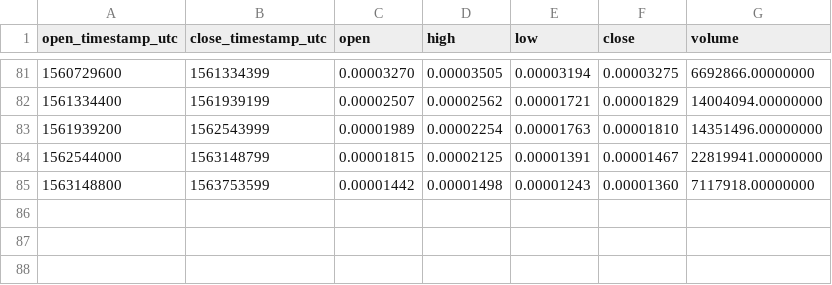
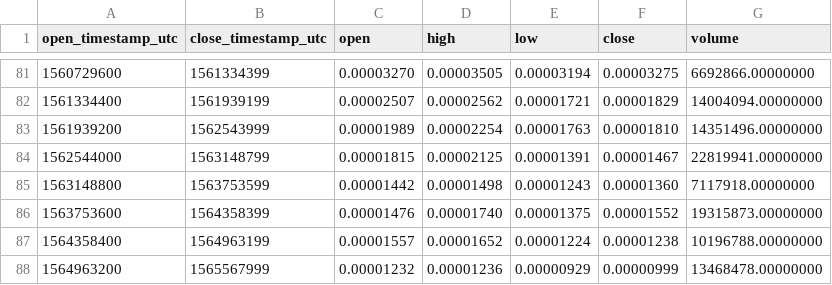
Before and after one commit to cryptobigbro/binance-WABIBTC, a CSV file: binance-WABIBTC-1w.csv, drawn as a sheet; only a part is shown, gaps mark what is left out.

```diff
--- a/binance-WABIBTC-1w.csv
+++ b/binance-WABIBTC-1w.csv
@@ -85 +85,4 @@ open_timestamp_utc,close_timestamp_utc,open,high,low,close,volume
 1563148800,1563753599,0.00001442,0.00001498,0.00001243,0.00001360,7117918.00000000
+1563753600,1564358399,0.00001476,0.00001740,0.00001375,0.00001552,19315873.00000000
+1564358400,1564963199,0.00001557,0.00001652,0.00001224,0.00001238,10196788.00000000
+1564963200,1565567999,0.00001232,0.00001236,0.00000929,0.00000999,13468478.00000000
```
Also changed, not shown: binance-WABIBTC-1M.csv, binance-WABIBTC-1d.csv, 1 other file.
